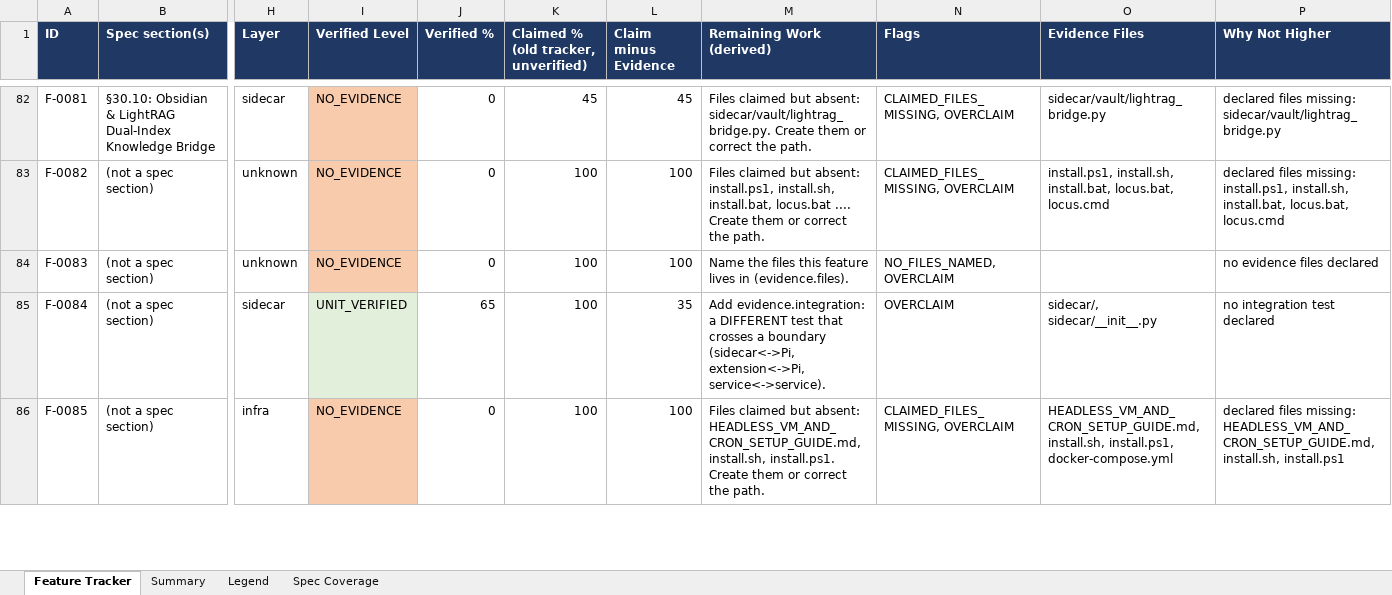
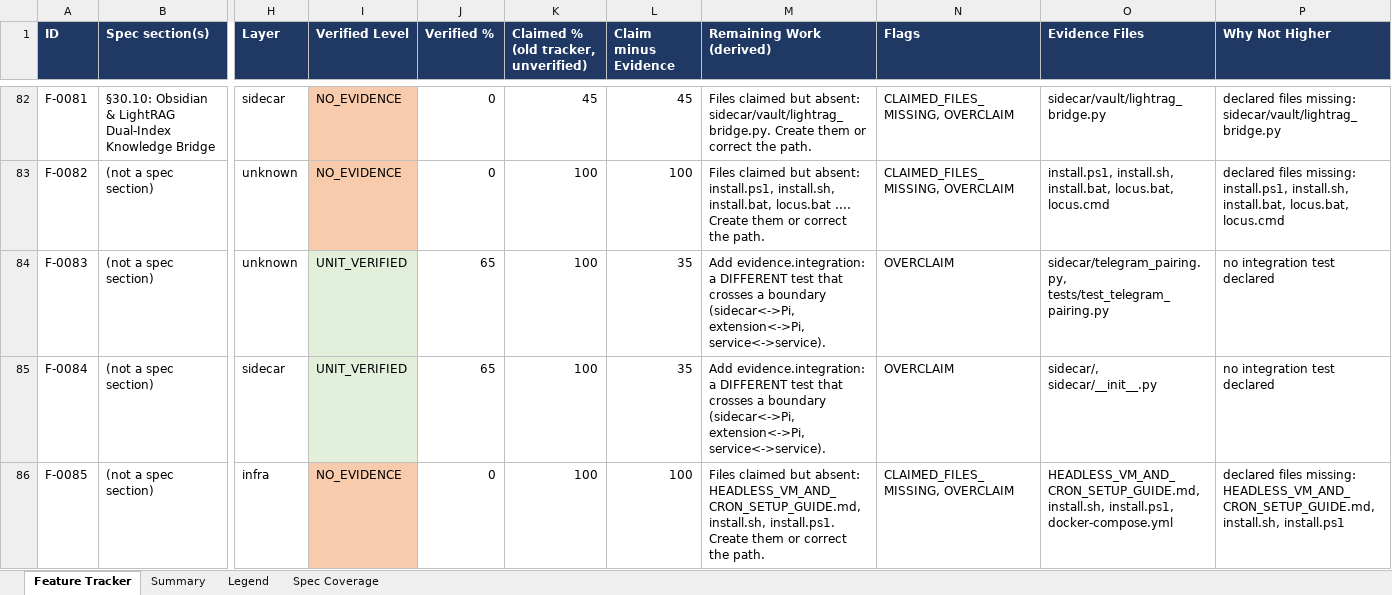
Before and after one commit to Shivamxp23/Locus-OS, an Excel workbook: .keysndocs/Documentation/Implementation Plans/Implementation Report/Locus_Implementation_Tracker.xlsx, sheet Feature Tracker, drawn as a sheet; only a part is shown, gaps mark what is left out; values as stored, in another font and other column widths than the file's, no borders; the diff names each change by its address in the sheet, - before the commit and + after, or states it on an @@ line.

Commit message:
feat(US-04): telegram pairing one-time code and fail-closed security

```diff
--- a/.keysndocs/Documentation/Implementation Plans/Implementation Report/Locus_Implementation_Tracker.xlsx (sheet Feature Tracker)
+++ b/.keysndocs/Documentation/Implementation Plans/Implementation Report/Locus_Implementation_Tracker.xlsx (sheet Feature Tracker)
-I84 (Verified Level): NO_EVIDENCE
+I84 (Verified Level): UNIT_VERIFIED
-I84 fill: #F8CBAD
+I84 fill: #E2EFDA
-J84 (Verified %): 0
+J84 (Verified %): 65
-L84 (Claim minus Evidence): 100
+L84 (Claim minus Evidence): 35
-M84 (Remaining Work (derived)): Name the files this feature lives in (evidence.files).
+M84 (Remaining Work (derived)): Add evidence.integration: a DIFFERENT test that crosses a boundary (sidecar<->Pi, extension<->Pi, service<->service).
-N84 (Flags): NO_FILES_NAMED, OVERCLAIM
+N84 (Flags): OVERCLAIM
-O84 (Evidence Files): (empty)
+O84 (Evidence Files): sidecar/telegram_pairing.py, tests/test_telegram_pairing.py
-P84 (Why Not Higher): no evidence files declared
+P84 (Why Not Higher): no integration test declared
```
Also changed, not shown: sheet Summary, 7 other files.
